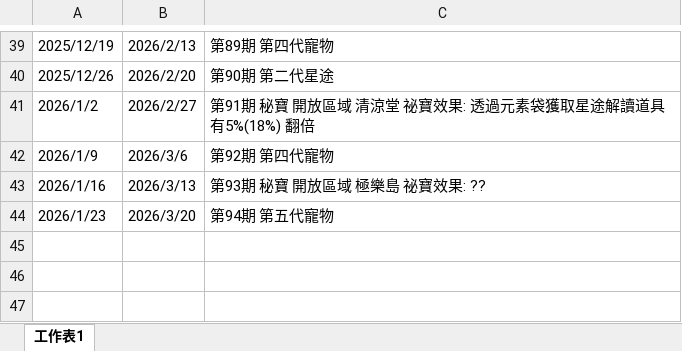
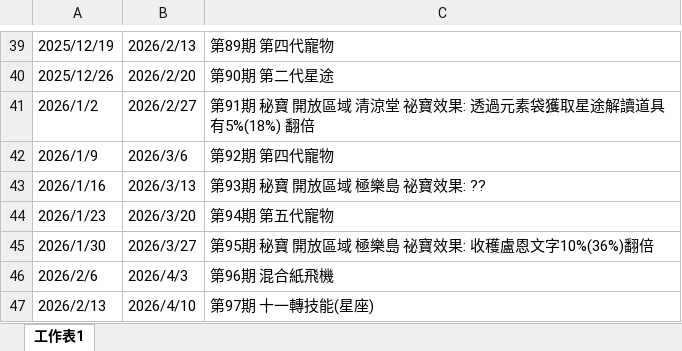
Before and after one commit to joey12020323/LetsGoMuffinV2, an Excel workbook: data/schedule.xlsx, sheet 工作表1, drawn as a sheet; only a part is shown, gaps mark what is left out; values as stored, in another font and other column widths than the file's, no borders; the diff names each change by its address in the sheet, - before the commit and + after, or states it on an @@ line.

```diff
--- a/data/schedule.xlsx (sheet 工作表1)
+++ b/data/schedule.xlsx (sheet 工作表1)
+row 45: 2026/1/30 | 2026/3/27 | 第95期 秘寶 開放區域 極樂島 祕寶效果: 收穫盧恩文字10%(36%)翻倍
+row 46: 2026/2/6 | 2026/4/3 | 第96期 混合紙飛機
+row 47: 2026/2/13 | 2026/4/10 | 第97期 十一轉技能(星座)
```
Also changed, not shown: data/Activity.xlsx.
